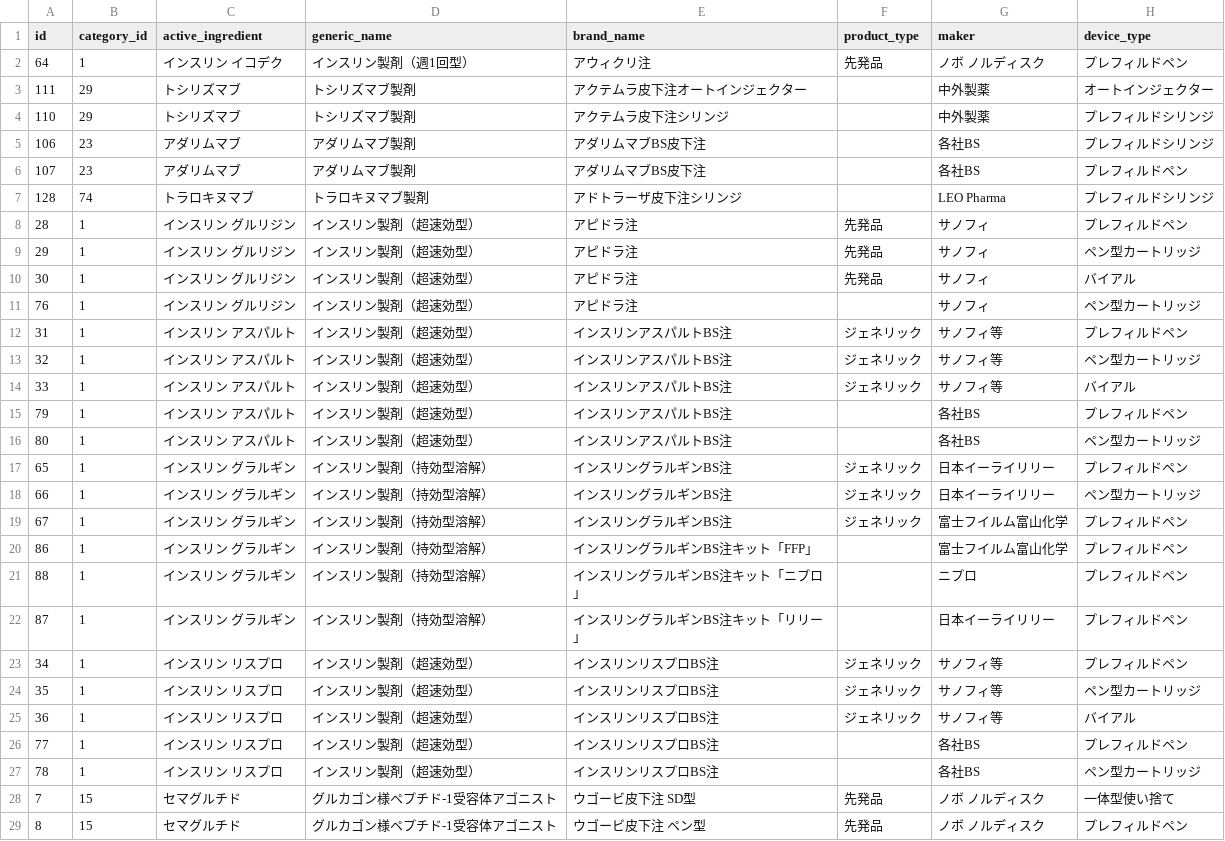
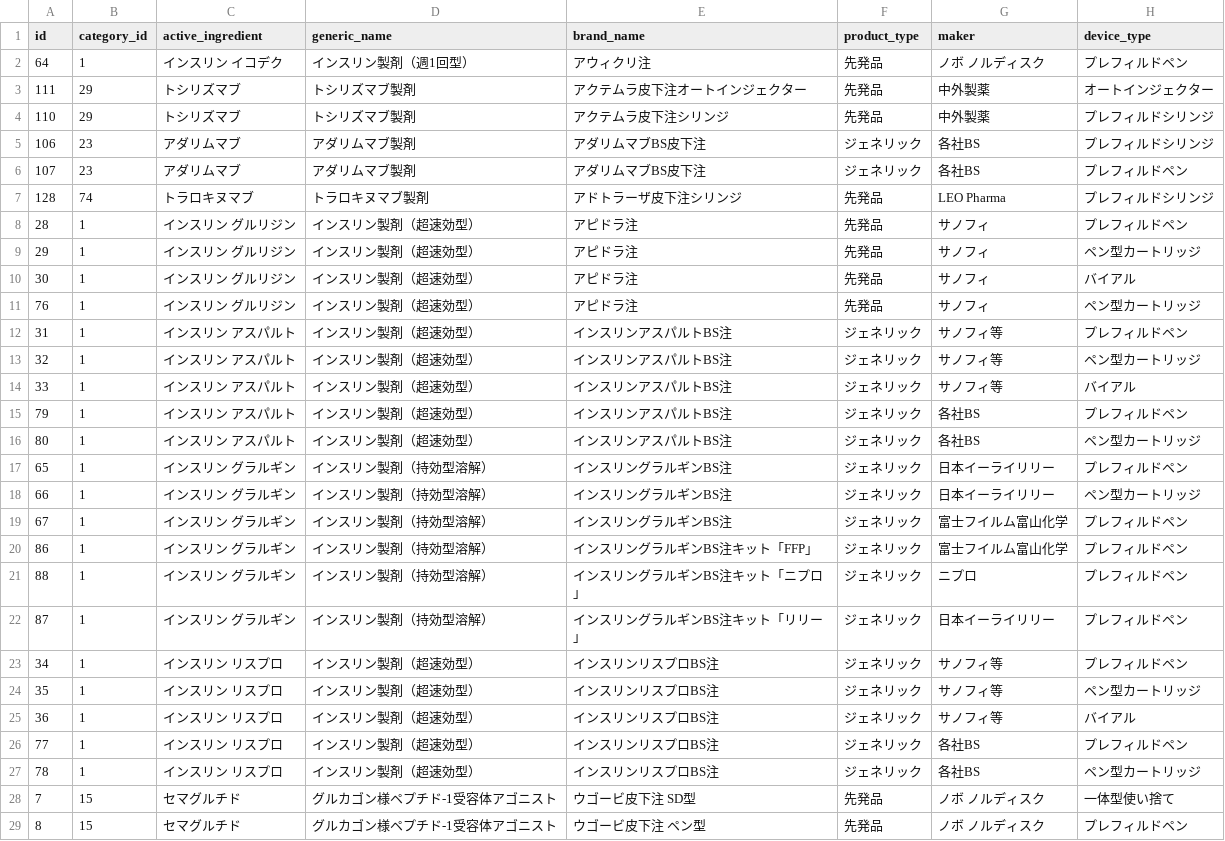
Before and after one commit to Eighten-MRi/CYUSYA-HARI-GOKAN, a CSV file: data/medications.csv, drawn as a sheet; only a part is shown; the diff covers the shown part only; the diff names each change by its address in the sheet, - before the commit and + after, or states it on an @@ line.

```diff
--- a/data/medications.csv
+++ b/data/medications.csv
-F3:F4 (product_type): (empty)
+F3:F4 (product_type): 先発品
-F5:F6 (product_type): (empty)
+F5:F6 (product_type): ジェネリック
-F7 (product_type): (empty)
+F7 (product_type): 先発品
-F11 (product_type): (empty)
+F11 (product_type): 先発品
-F15:F16 (product_type): (empty)
+F15:F16 (product_type): ジェネリック
-F20:F22 (product_type): (empty)
+F20:F22 (product_type): ジェネリック
-F26:F27 (product_type): (empty)
+F26:F27 (product_type): ジェネリック
```
Also changed, not shown: 70 edited cells elsewhere in this file.
